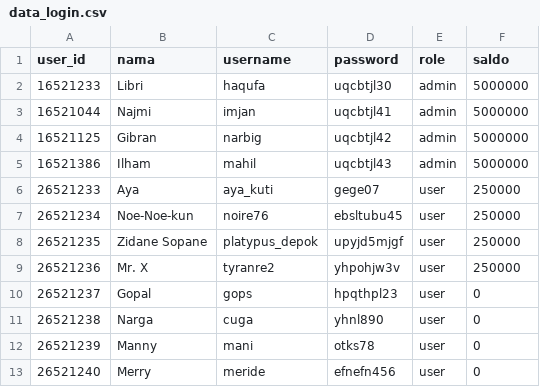
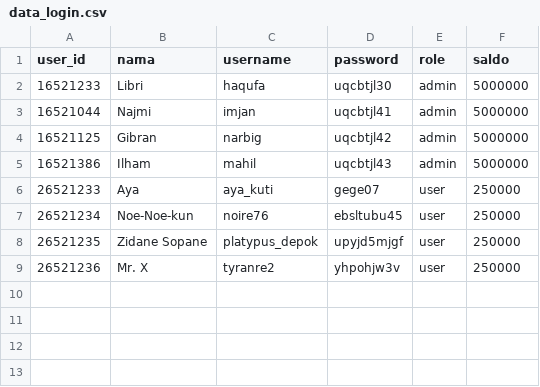
Before and after one commit to MuhLibri/Big-Task-Daspro, a CSV file: data_login.csv, drawn as a sheet.

Commit message:
Update data_login.csv

```diff
--- a/data_login.csv
+++ b/data_login.csv
@@ -9,5 +9 @@ user_id;nama;username;password;role;saldo
 26521236;Mr. X;tyranre2;yhpohjw3v;user;250000
-26521237;Gopal;gops;hpqthpl23;user;0
-26521238;Narga;cuga;yhnl890;user;0
-26521239;Manny;mani;otks78;user;0
-26521240;Merry;meride;efnefn456;user;0
```
